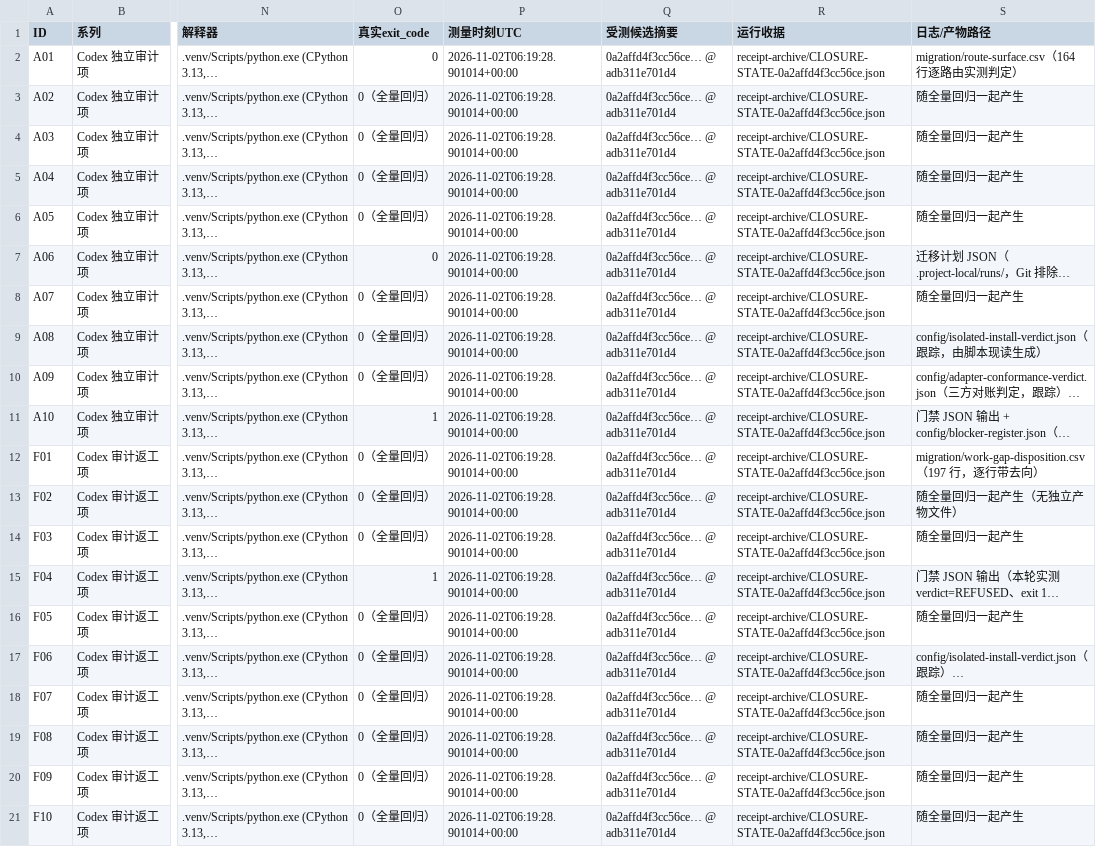
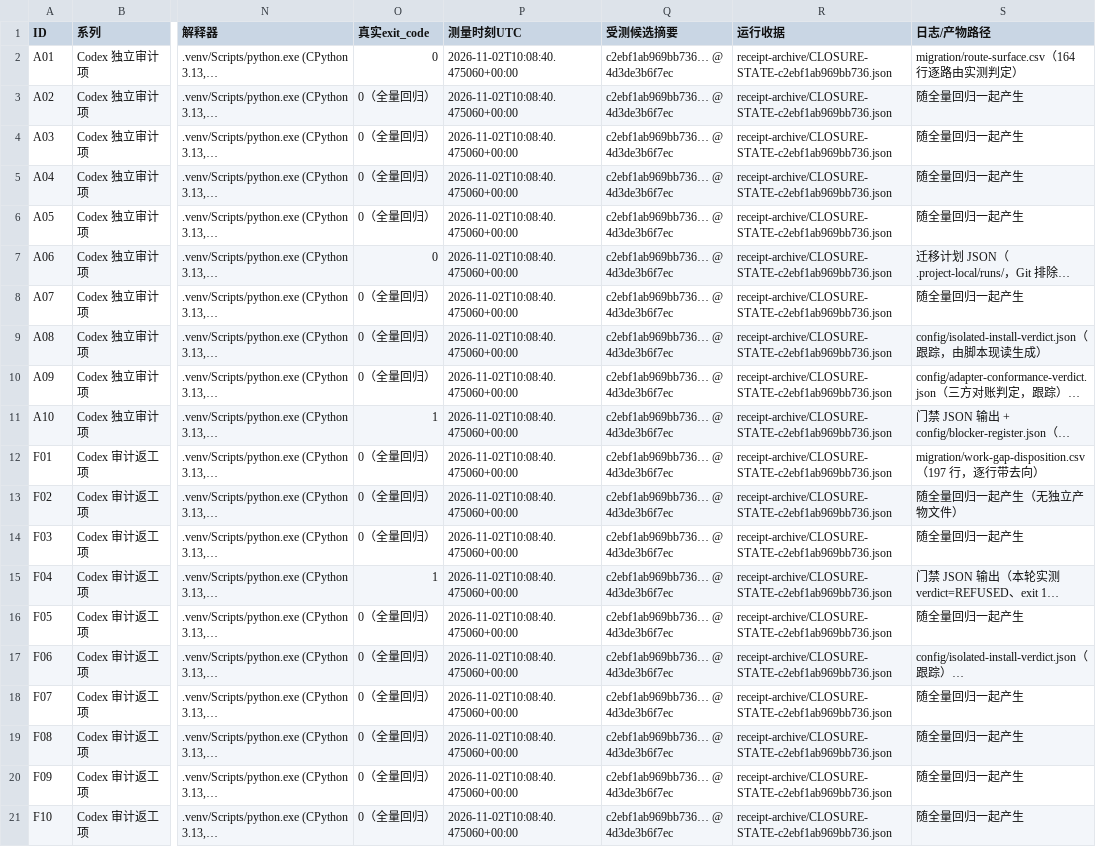
Before and after one commit to DTALEX66/AI-WORK-LAB, a CSV file: migration/audit-item-closure.csv, drawn as a sheet; only a part is shown, gaps mark what is left out; long unchanged cells end in …; the diff names each change by its address in the sheet, - before the commit and + after, or states it on an @@ line.

```diff
--- a/migration/audit-item-closure.csv
+++ b/migration/audit-item-closure.csv
-P2:P21 (测量时刻UTC): 2026-11-02T06:19:28.901014+00:00
+P2:P21 (测量时刻UTC): 2026-11-02T10:08:40.475060+00:00
-Q2:Q21 (受测候选摘要): 0a2affd4f3cc56ce… @ adb311e701d4
+Q2:Q21 (受测候选摘要): c2ebf1ab969bb736… @ 4d3de3b6f7ec
-R2:R21 (运行收据): receipt-archive/CLOSURE-STATE-0a2affd4f3cc56ce.json
+R2:R21 (运行收据): receipt-archive/CLOSURE-STATE-c2ebf1ab969bb736.json
```
Also changed, not shown: docs/history/archive-objects-20261101/ARCHIVE-OBJECTS-MANIFEST.csv, migration/archive-object-reconciliation-20261101.csv, 11 other files.
